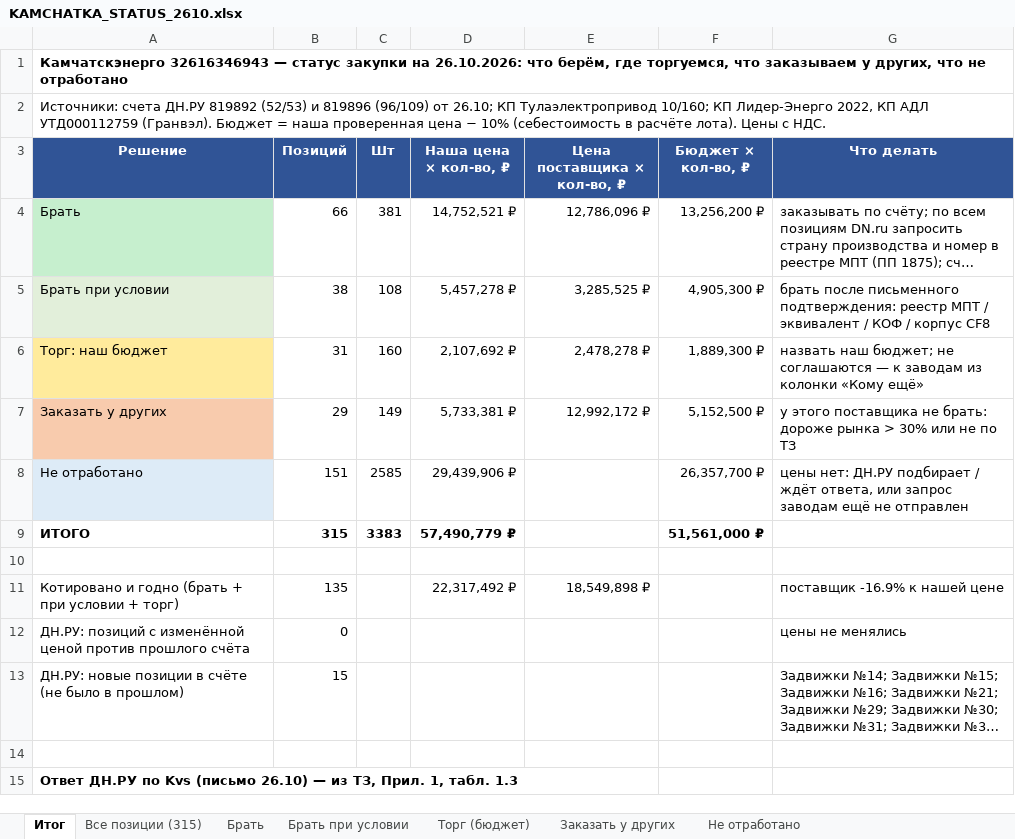
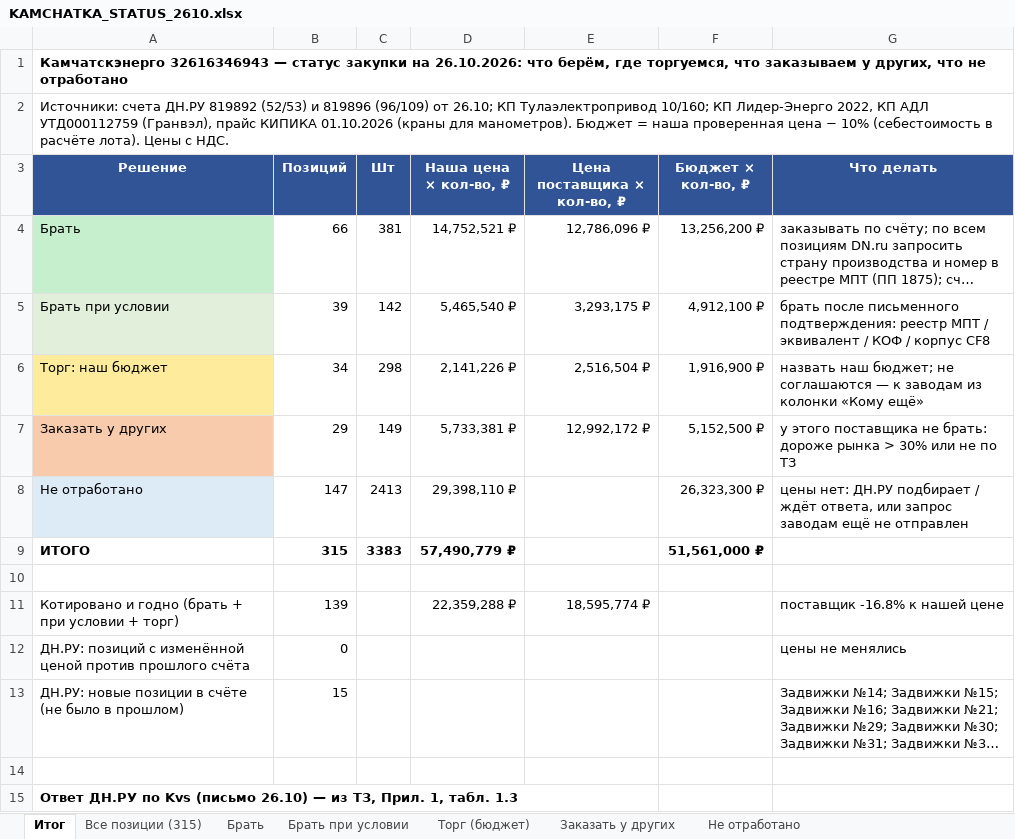
Before and after one commit to arorlov93/Tender-RUS-, an Excel workbook: KAMCHATKA_STATUS_2610.xlsx, sheet Итог, drawn as a sheet; only a part is shown; long unchanged cells end in …; values as stored, in another font and other column widths than the file's, no borders; the diff names each change by its address in the sheet, - before the commit and + after, or states it on an @@ line.

```diff
--- a/KAMCHATKA_STATUS_2610.xlsx (sheet Итог)
+++ b/KAMCHATKA_STATUS_2610.xlsx (sheet Итог)
-A2 (Решение): …АДЛ УТД000112759 (Гранвэл). Бюджет =…
+A2 (Решение): …АДЛ УТД000112759 (Гранвэл), прайс КИПИКА 01.10.2026 (краны для манометров). Бюджет =…
-B5 (Позиций): 38
+B5 (Позиций): 39
-C5 (Шт): 108
+C5 (Шт): 142
-D5 (Наша цена × кол-во, ₽): 5,457,278 ₽
+D5 (Наша цена × кол-во, ₽): 5,465,540 ₽
-E5 (Цена поставщика × кол-во, ₽): 3,285,525 ₽
+E5 (Цена поставщика × кол-во, ₽): 3,293,175 ₽
-F5 (Бюджет × кол-во, ₽): 4,905,300 ₽
+F5 (Бюджет × кол-во, ₽): 4,912,100 ₽
-B6 (Позиций): 31
+B6 (Позиций): 34
-C6 (Шт): 160
+C6 (Шт): 298
-D6 (Наша цена × кол-во, ₽): 2,107,692 ₽
+D6 (Наша цена × кол-во, ₽): 2,141,226 ₽
-E6 (Цена поставщика × кол-во, ₽): 2,478,278 ₽
+E6 (Цена поставщика × кол-во, ₽): 2,516,504 ₽
-F6 (Бюджет × кол-во, ₽): 1,889,300 ₽
+F6 (Бюджет × кол-во, ₽): 1,916,900 ₽
-B8 (Позиций): 151
+B8 (Позиций): 147
-C8 (Шт): 2585
+C8 (Шт): 2413
-D8 (Наша цена × кол-во, ₽): 29,439,906 ₽
+D8 (Наша цена × кол-во, ₽): 29,398,110 ₽
-F8 (Бюджет × кол-во, ₽): 26,357,700 ₽
+F8 (Бюджет × кол-во, ₽): 26,323,300 ₽
-B11 (Позиций): 135
+B11 (Позиций): 139
-D11 (Наша цена × кол-во, ₽): 22,317,492 ₽
+D11 (Наша цена × кол-во, ₽): 22,359,288 ₽
-E11 (Цена поставщика × кол-во, ₽): 18,549,898 ₽
+E11 (Цена поставщика × кол-во, ₽): 18,595,774 ₽
-G11 (Что делать): поставщик -16.9% к нашей цене
+G11 (Что делать): поставщик -16.8% к нашей цене
```
Also changed, not shown: sheet Все позиции (315), sheet Торг (бюджет), sheet Не отработано, sheet Брать при условии, 3 other files.
